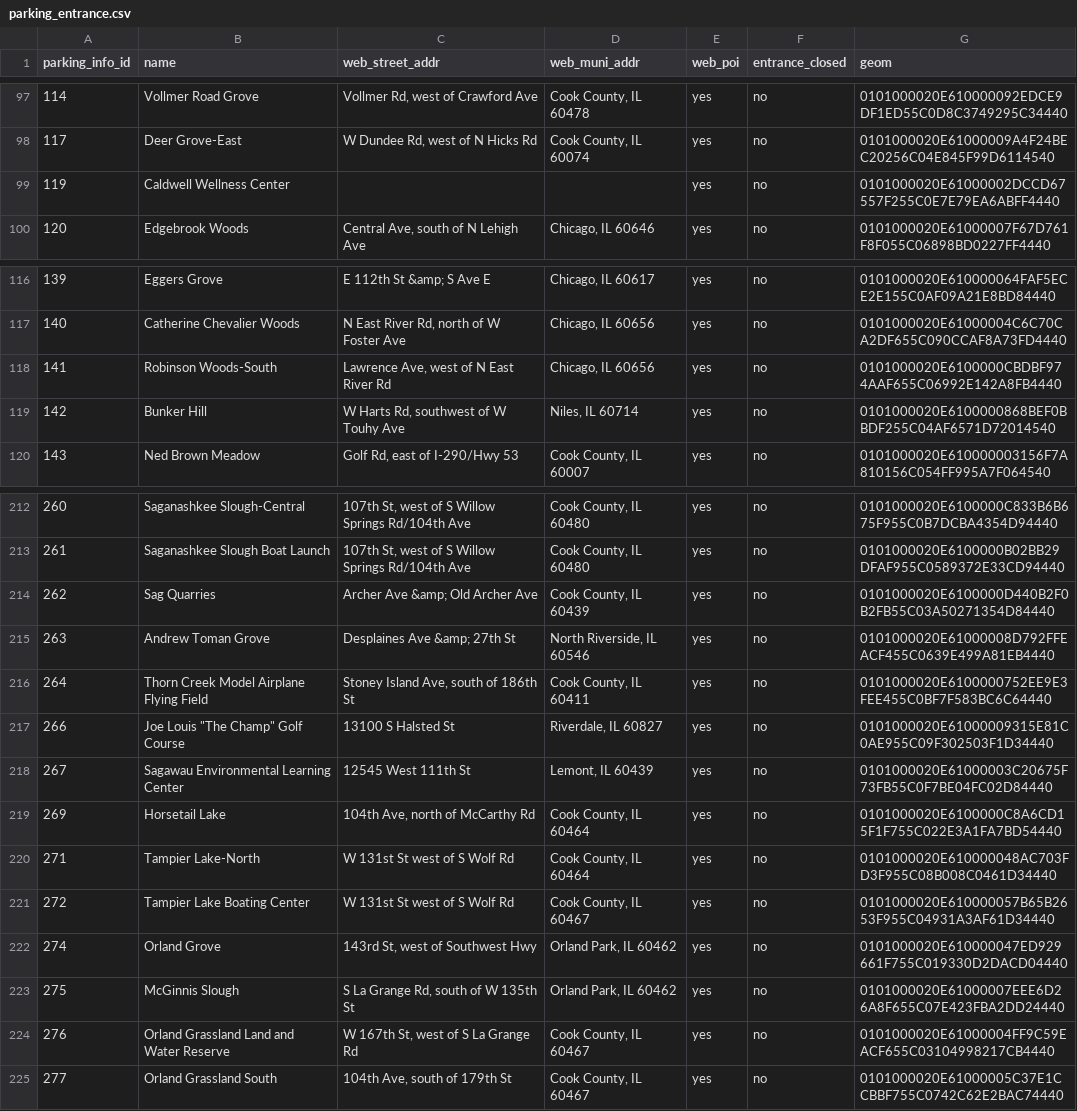
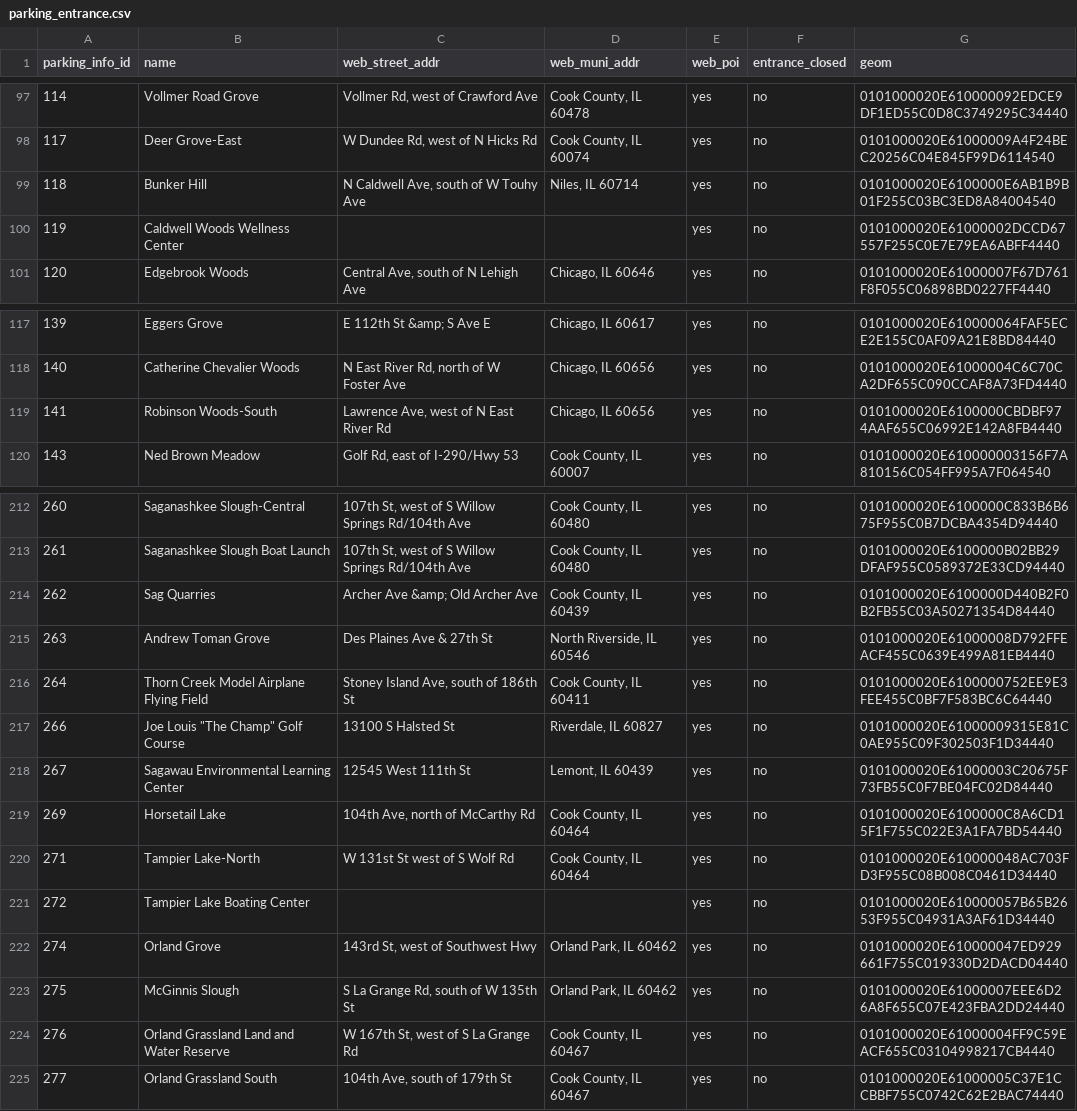
Before and after one commit to fpdcc/webmap_data_updates, a CSV file: map data/parking_entrance.csv, drawn as a sheet; only a part is shown, gaps mark what is left out.

```diff
--- a/map data/parking_entrance.csv
+++ b/map data/parking_entrance.csv
@@ -98,3 +98,4 @@
 117,Deer Grove-East,"W Dundee Rd, west of N Hicks Rd","Cook County, IL 60074",yes,no,"0101000020E61000009A4F24BEC20256C04E845F99D6114540"
-119,Caldwell Wellness Center,,,yes,no,"0101000020E61000002DCCD67557F255C0E7E79EA6ABFF4440"
+118,Bunker Hill,"N Caldwell Ave, south of W Touhy Ave","Niles, IL 60714",yes,no,"0101000020E6100000E6AB1B9B01F255C03BC3ED8A84004540"
+119,Caldwell Woods Wellness Center,,,yes,no,"0101000020E61000002DCCD67557F255C0E7E79EA6ABFF4440"
 120,Edgebrook Woods,"Central Ave, south of N Lehigh Ave","Chicago, IL 60646",yes,no,"0101000020E61000007F67D761F8F055C06898BD0227FF4440"
@@ -118,3 +119,2 @@
 141,Robinson Woods-South,"Lawrence Ave, west of N East River Rd","Chicago, IL 60656",yes,no,"0101000020E6100000CBDBF974AAF655C06992E142A8FB4440"
-142,Bunker Hill,"W Harts Rd, southwest of W Touhy Ave","Niles, IL 60714",yes,no,"0101000020E6100000868BEF0BBDF255C04AF6571D72014540"
 143,Ned Brown Meadow,"Golf Rd, east of I-290/Hwy 53","Cook County, IL 60007",yes,no,"0101000020E610000003156F7A810156C054FF995A7F064540"
@@ -214,3 +214,3 @@
 262,Sag Quarries,Archer Ave &amp; Old Archer Ave,"Cook County, IL 60439",yes,no,"0101000020E6100000D440B2F0B2FB55C03A50271354D84440"
-263,Andrew Toman Grove,Desplaines Ave &amp; 27th St,"North Riverside, IL 60546",yes,no,"0101000020E61000008D792FFEACF455C0639E499A81EB4440"
+263,Andrew Toman Grove,Des Plaines Ave & 27th St,"North Riverside, IL 60546",yes,no,"0101000020E61000008D792FFEACF455C0639E499A81EB4440"
 264,Thorn Creek Model Airplane Flying Field,"Stoney Island Ave, south of 186th St","Cook County, IL 60411",yes,no,"0101000020E6100000752EE9E3FEE455C0BF7F583BC6C64440"
@@ -220,3 +220,3 @@
 271,Tampier Lake-North,W 131st St west of S Wolf Rd,"Cook County, IL 60464",yes,no,"0101000020E610000048AC703FD3F955C08B008C0461D34440"
-272,Tampier Lake Boating Center,W 131st St west of S Wolf Rd,"Cook County, IL 60467",yes,no,"0101000020E610000057B65B2653F955C04931A3AF61D34440"
+272,Tampier Lake Boating Center,,,yes,no,"0101000020E610000057B65B2653F955C04931A3AF61D34440"
 274,Orland Grove,"143rd St, west of Southwest Hwy","Orland Park, IL 60462",yes,no,"0101000020E610000047ED929661F755C019330D2DACD04440"
```
Also changed, not shown: map data/poi_desc.csv, map data/points_of_interest.csv.
